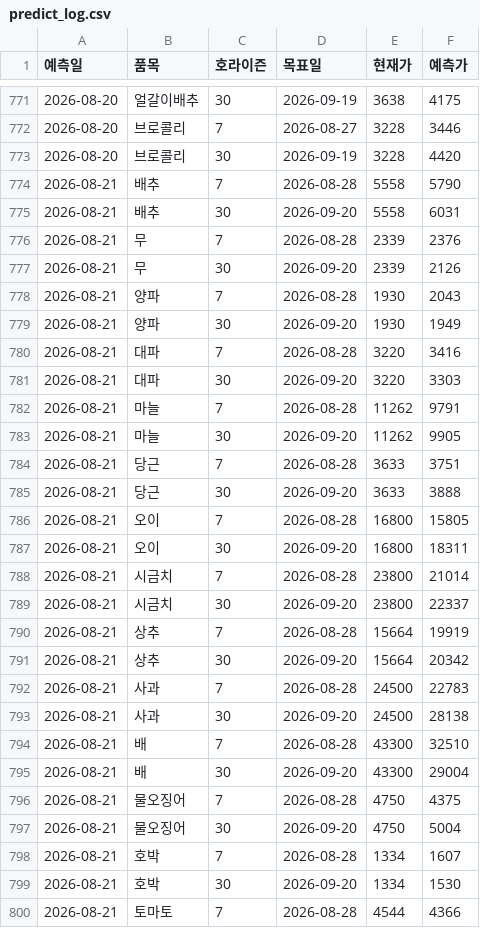
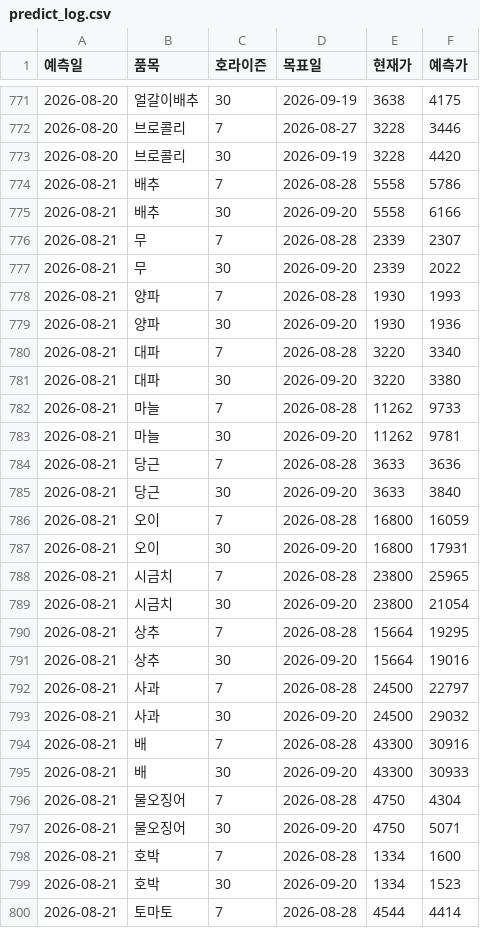
Before and after one commit to dudfyd84-ai/cabbage-price-bot, a CSV file: predict_log.csv, drawn as a sheet; only a part is shown, gaps mark what is left out; the diff covers the shown part only.

```diff
--- a/predict_log.csv
+++ b/predict_log.csv
@@ -773,28 +773,28 @@
 2026-08-20,브로콜리,30,2026-09-19,3228,4420
-2026-08-21,배추,7,2026-08-28,5558,5790
-2026-08-21,배추,30,2026-09-20,5558,6031
-2026-08-21,무,7,2026-08-28,2339,2376
-2026-08-21,무,30,2026-09-20,2339,2126
-2026-08-21,양파,7,2026-08-28,1930,2043
-2026-08-21,양파,30,2026-09-20,1930,1949
-2026-08-21,대파,7,2026-08-28,3220,3416
-2026-08-21,대파,30,2026-09-20,3220,3303
-2026-08-21,마늘,7,2026-08-28,11262,9791
-2026-08-21,마늘,30,2026-09-20,11262,9905
-2026-08-21,당근,7,2026-08-28,3633,3751
-2026-08-21,당근,30,2026-09-20,3633,3888
-2026-08-21,오이,7,2026-08-28,16800,15805
-2026-08-21,오이,30,2026-09-20,16800,18311
-2026-08-21,시금치,7,2026-08-28,23800,21014
-2026-08-21,시금치,30,2026-09-20,23800,22337
-2026-08-21,상추,7,2026-08-28,15664,19919
-2026-08-21,상추,30,2026-09-20,15664,20342
-2026-08-21,사과,7,2026-08-28,24500,22783
-2026-08-21,사과,30,2026-09-20,24500,28138
-2026-08-21,배,7,2026-08-28,43300,32510
-2026-08-21,배,30,2026-09-20,43300,29004
-2026-08-21,물오징어,7,2026-08-28,4750,4375
-2026-08-21,물오징어,30,2026-09-20,4750,5004
-2026-08-21,호박,7,2026-08-28,1334,1607
-2026-08-21,호박,30,2026-09-20,1334,1530
-2026-08-21,토마토,7,2026-08-28,4544,4366
+2026-08-21,배추,7,2026-08-28,5558,5786
+2026-08-21,배추,30,2026-09-20,5558,6166
+2026-08-21,무,7,2026-08-28,2339,2307
+2026-08-21,무,30,2026-09-20,2339,2022
+2026-08-21,양파,7,2026-08-28,1930,1993
+2026-08-21,양파,30,2026-09-20,1930,1936
+2026-08-21,대파,7,2026-08-28,3220,3340
+2026-08-21,대파,30,2026-09-20,3220,3380
+2026-08-21,마늘,7,2026-08-28,11262,9733
+2026-08-21,마늘,30,2026-09-20,11262,9781
+2026-08-21,당근,7,2026-08-28,3633,3636
+2026-08-21,당근,30,2026-09-20,3633,3840
+2026-08-21,오이,7,2026-08-28,16800,16059
+2026-08-21,오이,30,2026-09-20,16800,17931
+2026-08-21,시금치,7,2026-08-28,23800,25965
+2026-08-21,시금치,30,2026-09-20,23800,21054
+2026-08-21,상추,7,2026-08-28,15664,19295
+2026-08-21,상추,30,2026-09-20,15664,19016
+2026-08-21,사과,7,2026-08-28,24500,22797
+2026-08-21,사과,30,2026-09-20,24500,29032
+2026-08-21,배,7,2026-08-28,43300,30916
+2026-08-21,배,30,2026-09-20,43300,30933
+2026-08-21,물오징어,7,2026-08-28,4750,4304
+2026-08-21,물오징어,30,2026-09-20,4750,5071
+2026-08-21,호박,7,2026-08-28,1334,1600
+2026-08-21,호박,30,2026-09-20,1334,1523
+2026-08-21,토마토,7,2026-08-28,4544,4414
```
Also changed, not shown: 11 edited cells elsewhere in this file, weather_asos_data.csv, 41 other files.
